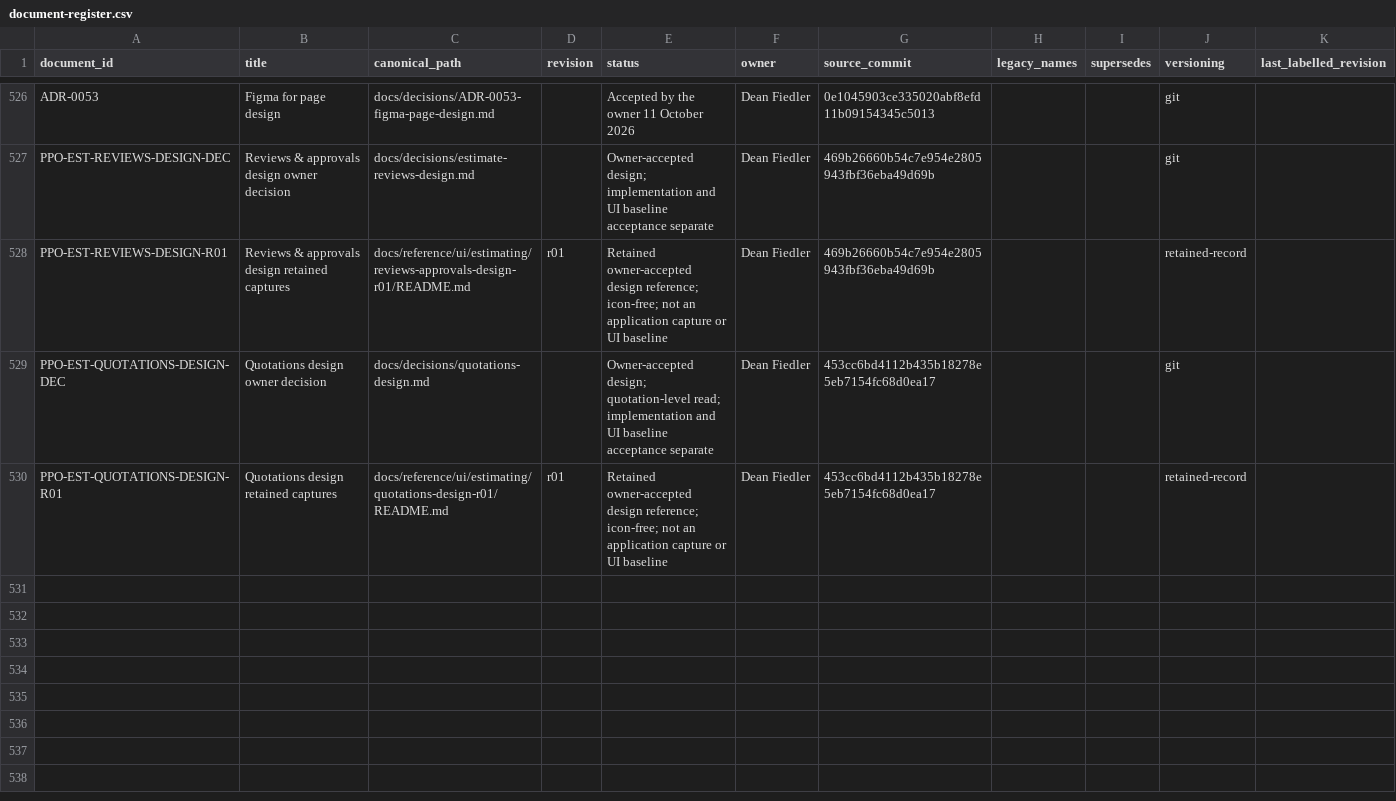
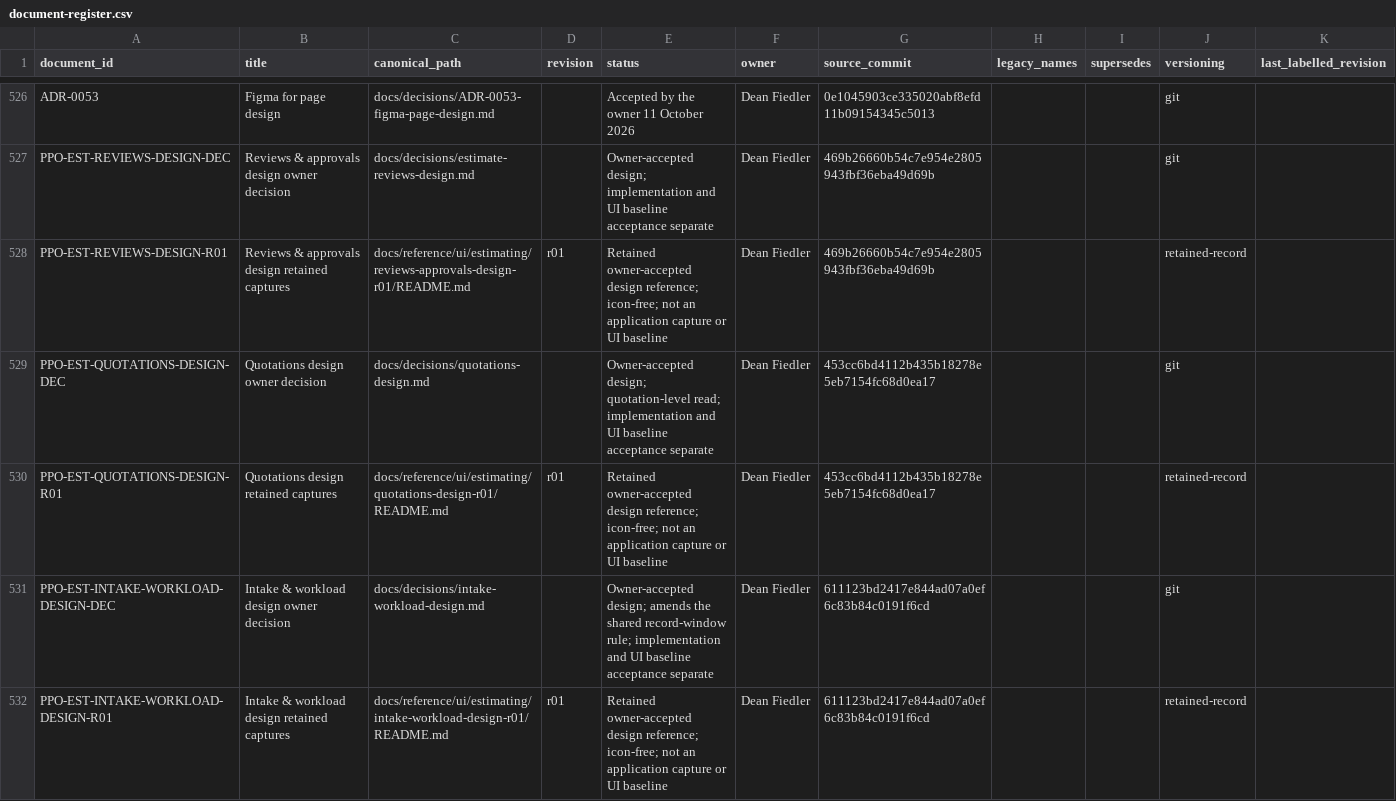
Before and after one commit to deanrfiedler-gif/powerplants-one, a CSV file: docs/standards/document-register.csv, drawn as a sheet; only a part is shown, gaps mark what is left out; the diff names each change by its address in the sheet, - before the commit and + after, or states it on an @@ line.

```diff
--- a/docs/standards/document-register.csv
+++ b/docs/standards/document-register.csv
+row 531: PPO-EST-INTAKE-WORKLOAD-DESIGN-DEC | Intake & workload design owner decision | docs/decisions/intake-workload-design.md |  | Owner-accepted design; amends the shared record-window rule; implementation and UI baseline acceptance separate | Dean Fiedler | 611123bd2417e844ad07a0ef6c83b84c0191f6cd |  |  | git
+row 532: PPO-EST-INTAKE-WORKLOAD-DESIGN-R01 | Intake & workload design retained captures | docs/reference/ui/estimating/intake-workload-design-r01/README.md | r01 | Retained owner-accepted design reference; icon-free; not an application capture or UI baseline | Dean Fiedler | 611123bd2417e844ad07a0ef6c83b84c0191f6cd |  |  | retained-record
```
Also changed, not shown: 15 other files.
